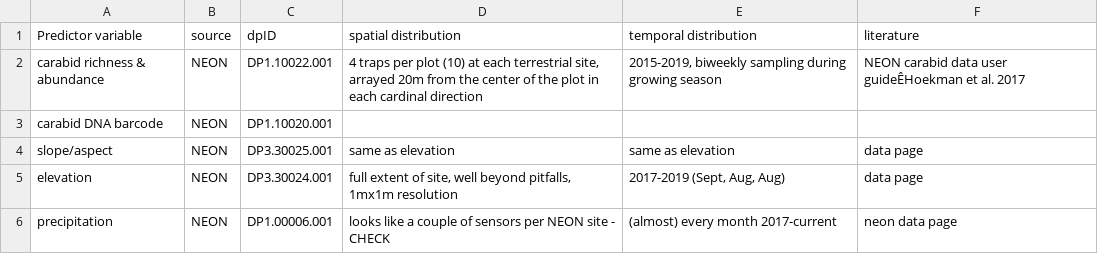
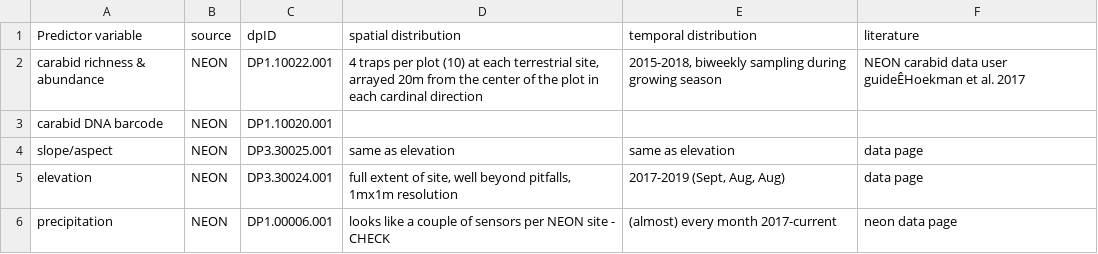
Before and after one commit to annaspiers/NEON-NIWO-misclass, a CSV file: data_organization.csv, drawn as a sheet; only a part is shown.

Commit message:
edit data org spreadsheet

```diff
--- a/data_organization.csv
+++ b/data_organization.csv
@@ -1,3 +1,3 @@
 Predictor variable,source,dpID,spatial distribution,temporal distribution,literature
-carabid richness & abundance,NEON,DP1.10022.001,"4 traps per plot (10) at each terrestrial site, arrayed 20m from the center of the plot in each cardinal direction","2015-2019, biweekly sampling during growing season",NEON carabid data user guideÊHoekman et al. 2017
+carabid richness & abundance,NEON,DP1.10022.001,"4 traps per plot (10) at each terrestrial site, arrayed 20m from the center of the plot in each cardinal direction","2015-2018, biweekly sampling during growing season",NEON carabid data user guideÊHoekman et al. 2017
 carabid DNA barcode,NEON,DP1.10020.001,,,
```
